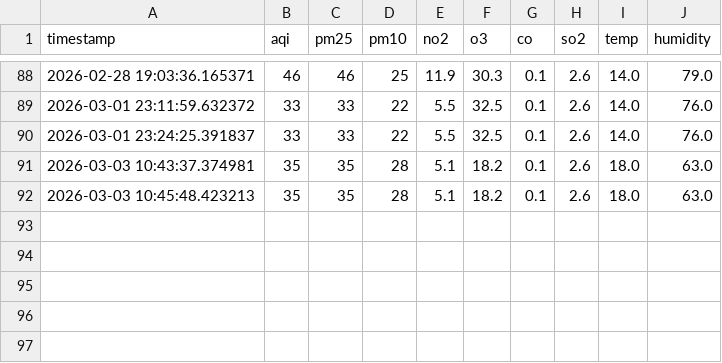
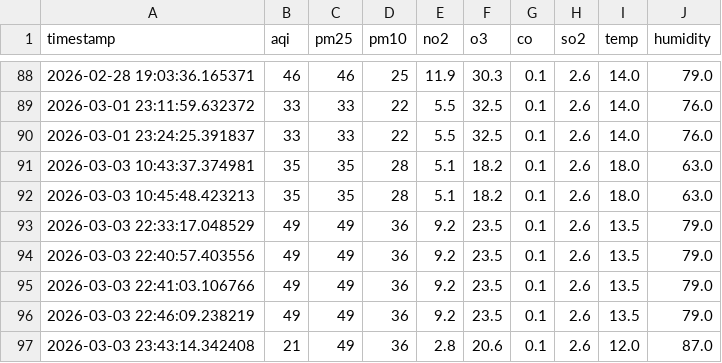
Before and after one commit to hiimizzy/GAYA-SENSO, a CSV file: data/dataset.csv, drawn as a sheet; only a part is shown, gaps mark what is left out.

Commit message:
Update dataset.csv

```diff
--- a/data/dataset.csv
+++ b/data/dataset.csv
@@ -92 +92,6 @@ timestamp,aqi,pm25,pm10,no2,o3,co,so2,temp,humidity
 2026-03-03 10:45:48.423213,35,35,28,5.1,18.2,0.1,2.6,18.0,63.0
+2026-03-03 22:33:17.048529,49,49,36,9.2,23.5,0.1,2.6,13.5,79.0
+2026-03-03 22:40:57.403556,49,49,36,9.2,23.5,0.1,2.6,13.5,79.0
+2026-03-03 22:41:03.106766,49,49,36,9.2,23.5,0.1,2.6,13.5,79.0
+2026-03-03 22:46:09.238219,49,49,36,9.2,23.5,0.1,2.6,13.5,79.0
+2026-03-03 23:43:14.342408,21,49,36,2.8,20.6,0.1,2.6,12.0,87.0
```
